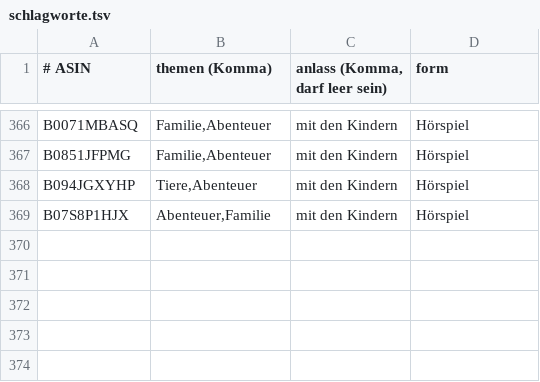
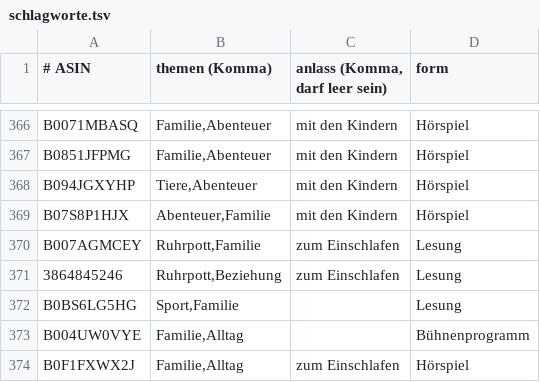
Before and after one commit to CrypBase09/audible-dashboard, a TSV file: data/schlagworte.tsv, drawn as a sheet; only a part is shown, gaps mark what is left out; the diff names each change by its address in the sheet, - before the commit and + after, or states it on an @@ line.

Commit message:
data: Auffrisch-Lauf 2026-11-01

```diff
--- a/data/schlagworte.tsv
+++ b/data/schlagworte.tsv
+row 370: B007AGMCEY | Ruhrpott,Familie | zum Einschlafen | Lesung
+row 371: 3864845246 | Ruhrpott,Beziehung | zum Einschlafen | Lesung
+row 372: B0BS6LG5HG | Sport,Familie |  | Lesung
+row 373: B004UW0VYE | Familie,Alltag |  | Bühnenprogramm
+row 374: B0F1FXWX2J | Familie,Alltag | zum Einschlafen | Hörspiel
```
Also changed, not shown: 6 other files.
